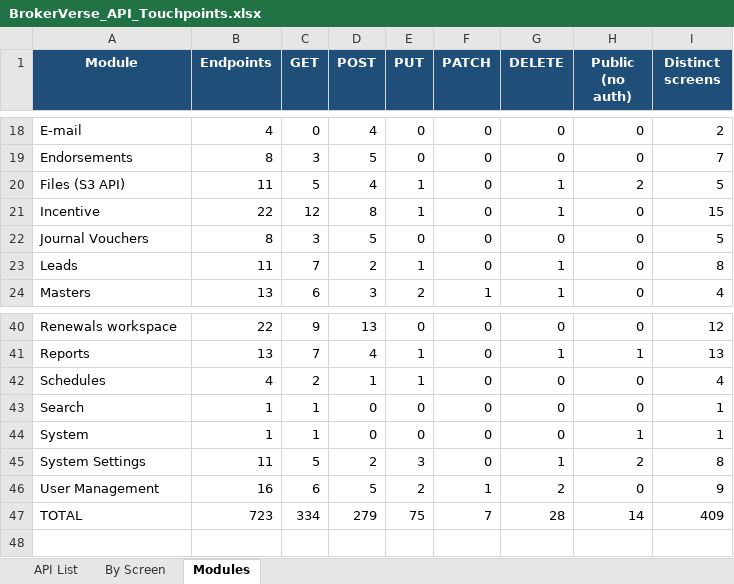
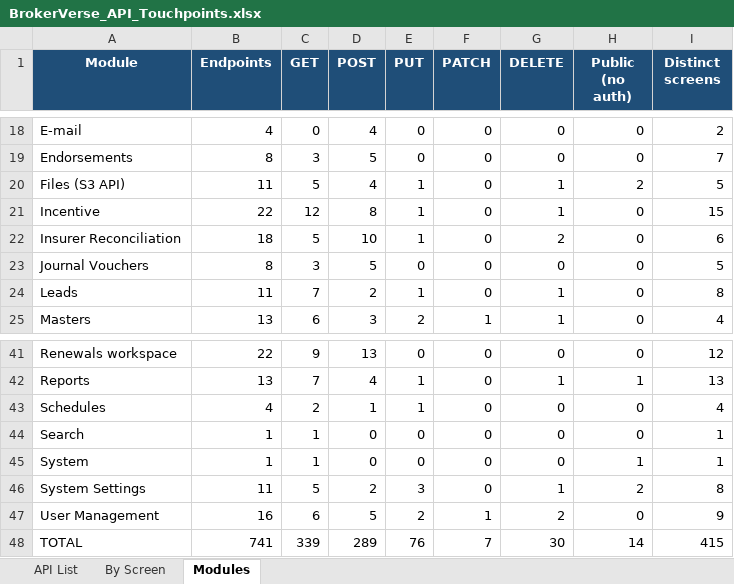
Before and after one commit to IortaTexhNXT-DEV/BDOI-OOTB, an Excel workbook: backend/docs/api/BrokerVerse_API_Touchpoints.xlsx, sheet Modules, drawn as a sheet; only a part is shown, gaps mark what is left out; values as stored, in another font and other column widths than the file's, no borders; addresses are those after the commit; the diff names each change by its address in the sheet, - before the commit and + after, or states it on an @@ line.

Commit message:
Insurer statement reconciliation
Accounts > Insurer Reconciliation imports an insurer's statement of account (CSV or
XLSX) read with a column mapping per insurer (Master > Finance > Insurer Statement
Formats): policy number, insured, date, reference, gross premium, commission,
taxes and amount paid. Both premium remittance confirmations and commission
statements are covered.

Lines auto-match by policy number to remittance lines, commission debit note lines
or the policy, the closest gross premium winning; an unknown policy number matches
on premium within the tolerance and the insured name when only one record fits.
Lines can be matched and unmatched by hand. The differences report lists lines not
found at the broker, broker records of the period missing on the statement and
premium, commission, tax and amount differences. Each is resolved with a note or an
adjustment; adjustments post through the new posting rule
insurer_statement.adjustment when an Accounting Manager
(approve:insurer-reconciliation, not the preparer) approves. The report downloads as Excel, CSV or
PDF.

```diff
--- a/backend/docs/api/BrokerVerse_API_Touchpoints.xlsx (sheet Modules)
+++ b/backend/docs/api/BrokerVerse_API_Touchpoints.xlsx (sheet Modules)
+row 22: Insurer Reconciliation | 18 | 5 | 10 | 1 | 0 | 2 | 0 | 6
-B48 (Endpoints): 723
+B48 (Endpoints): 741
-C48 (GET): 334
+C48 (GET): 339
-D48 (POST): 279
+D48 (POST): 289
-E48 (PUT): 75
+E48 (PUT): 76
-G48 (DELETE): 28
+G48 (DELETE): 30
-I48 (Distinct screens): 409
+I48 (Distinct screens): 415
```
Also changed, not shown: sheet By Screen, sheet API List, 24 other files.
